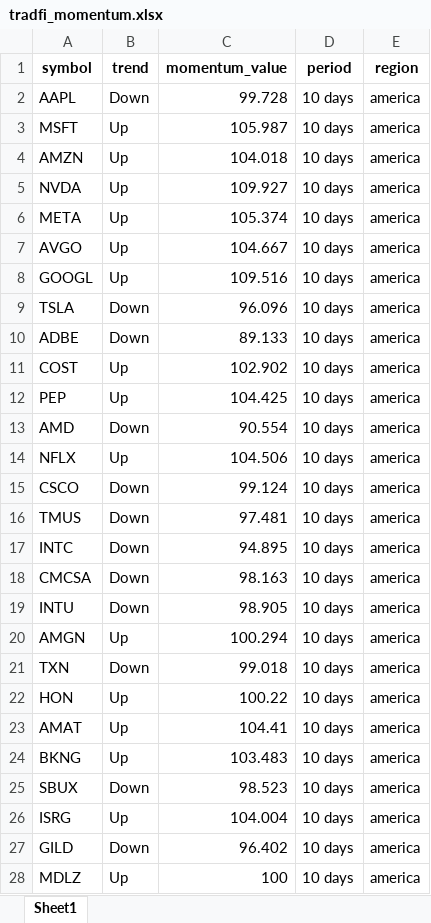
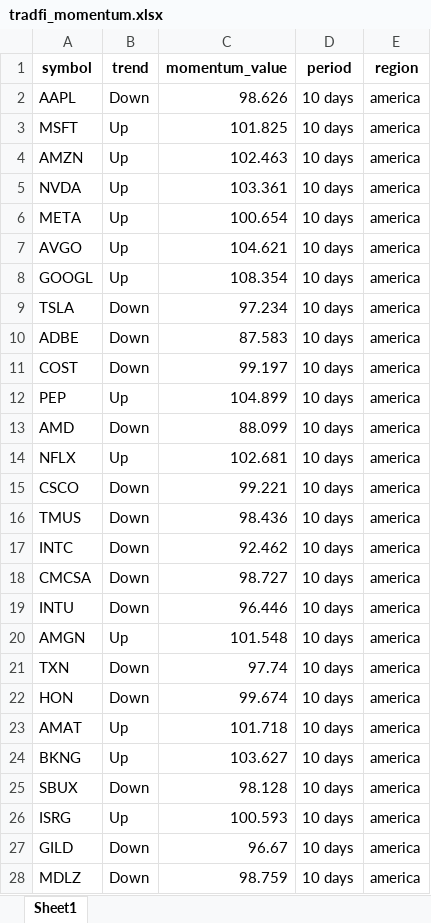
Before and after one commit to tiagolvsantos/trading_tools, an Excel workbook: generated_reports/tradfi_momentum.xlsx, sheet Sheet1, drawn as a sheet; only a part is shown; values as stored, in another font and other column widths than the file's, no borders; the diff covers the shown part only; the diff names each change by its address in the sheet, - before the commit and + after, or states it on an @@ line.

```diff
--- a/generated_reports/tradfi_momentum.xlsx (sheet Sheet1)
+++ b/generated_reports/tradfi_momentum.xlsx (sheet Sheet1)
-C2 (momentum_value): 99.728
+C2 (momentum_value): 98.626
-C3 (momentum_value): 105.987
+C3 (momentum_value): 101.825
-C4 (momentum_value): 104.018
+C4 (momentum_value): 102.463
-C5 (momentum_value): 109.927
+C5 (momentum_value): 103.361
-C6 (momentum_value): 105.374
+C6 (momentum_value): 100.654
-C7 (momentum_value): 104.667
+C7 (momentum_value): 104.621
-C8 (momentum_value): 109.516
+C8 (momentum_value): 108.354
-C9 (momentum_value): 96.096
+C9 (momentum_value): 97.234
-C10 (momentum_value): 89.133
+C10 (momentum_value): 87.583
-B11 (trend): Up
+B11 (trend): Down
-C11 (momentum_value): 102.902
+C11 (momentum_value): 99.197
-C12 (momentum_value): 104.425
+C12 (momentum_value): 104.899
-C13 (momentum_value): 90.554
+C13 (momentum_value): 88.099
-C14 (momentum_value): 104.506
+C14 (momentum_value): 102.681
-C15 (momentum_value): 99.124
+C15 (momentum_value): 99.221
-C16 (momentum_value): 97.481
+C16 (momentum_value): 98.436
-C17 (momentum_value): 94.895
+C17 (momentum_value): 92.462
-C18 (momentum_value): 98.163
+C18 (momentum_value): 98.727
-C19 (momentum_value): 98.905
+C19 (momentum_value): 96.446
-C20 (momentum_value): 100.294
+C20 (momentum_value): 101.548
-C21 (momentum_value): 99.018
+C21 (momentum_value): 97.74
-B22 (trend): Up
+B22 (trend): Down
-C22 (momentum_value): 100.22
+C22 (momentum_value): 99.674
-C23 (momentum_value): 104.41
+C23 (momentum_value): 101.718
-C24 (momentum_value): 103.483
+C24 (momentum_value): 103.627
-C25 (momentum_value): 98.523
+C25 (momentum_value): 98.128
-C26 (momentum_value): 104.004
+C26 (momentum_value): 100.593
-C27 (momentum_value): 96.402
+C27 (momentum_value): 96.67
-B28 (trend): Up
+B28 (trend): Down
-C28 (momentum_value): 100
+C28 (momentum_value): 98.759
```
Also changed, not shown: 657 edited cells elsewhere in this sheet, generated_reports/crypto_momentum.xlsx, 3 other files.
